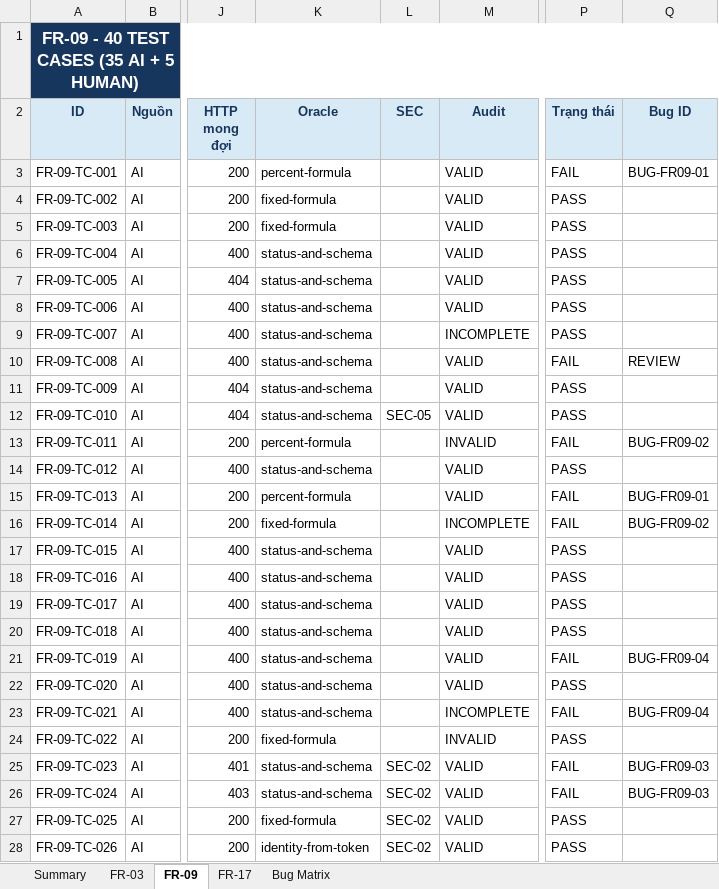
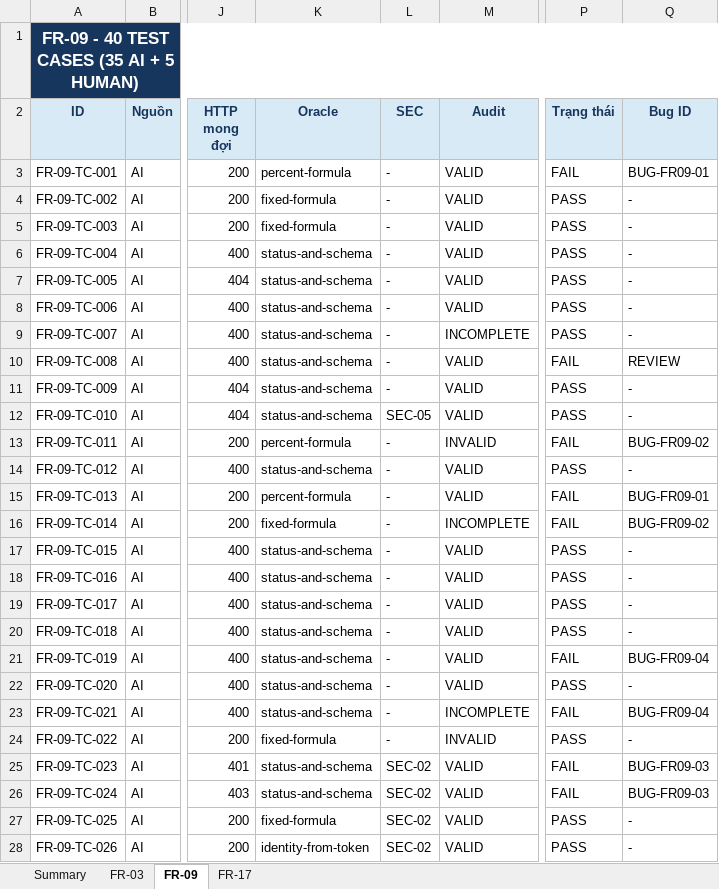
Before and after one commit to MinhTri27343/HW06-Testing, an Excel workbook: outputs/01a062a2-0daf-7a21-841e-a6f6eeeca81e/23127502_HW06_Test_Cases.xlsx, sheet FR-09, drawn as a sheet; only a part is shown, gaps mark what is left out; values as stored, in another font and other column widths than the file's, no borders; conditional formats and table styles not drawn; the diff covers the shown part only; the diff names each change by its address in the sheet, - before the commit and + after, or states it on an @@ line.

```diff
--- a/outputs/01a062a2-0daf-7a21-841e-a6f6eeeca81e/23127502_HW06_Test_Cases.xlsx (sheet FR-09)
+++ b/outputs/01a062a2-0daf-7a21-841e-a6f6eeeca81e/23127502_HW06_Test_Cases.xlsx (sheet FR-09)
-sheet tab: Bug Matrix
-L3:L11 (SEC): (empty)
+L3:L11 (SEC): -
-Q4:Q9 (Bug ID): (empty)
+Q4:Q9 (Bug ID): -
-Q11:Q12 (Bug ID): (empty)
+Q11:Q12 (Bug ID): -
-L13:L24 (SEC): (empty)
+L13:L24 (SEC): -
-Q14 (Bug ID): (empty)
+Q14 (Bug ID): -
-Q17:Q20 (Bug ID): (empty)
+Q17:Q20 (Bug ID): -
-Q22 (Bug ID): (empty)
+Q22 (Bug ID): -
-Q24 (Bug ID): (empty)
+Q24 (Bug ID): -
-Q27:Q28 (Bug ID): (empty)
+Q27:Q28 (Bug ID): -
```
Also changed, not shown: 27 edited cells elsewhere in this sheet, sheet FR-17, sheet FR-03, 7 other files.
